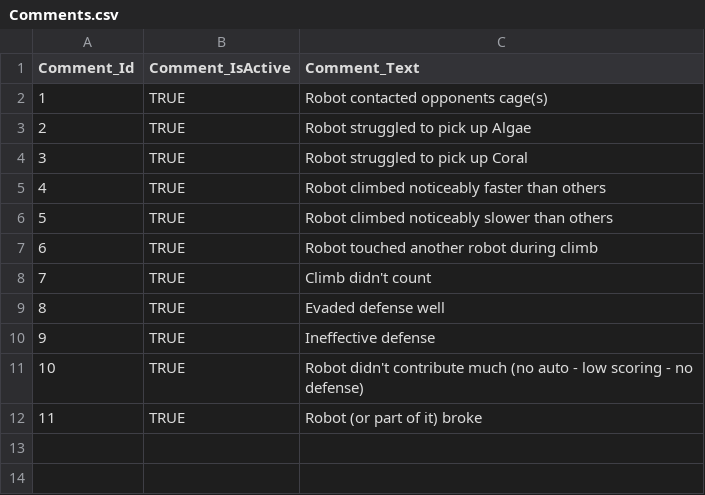
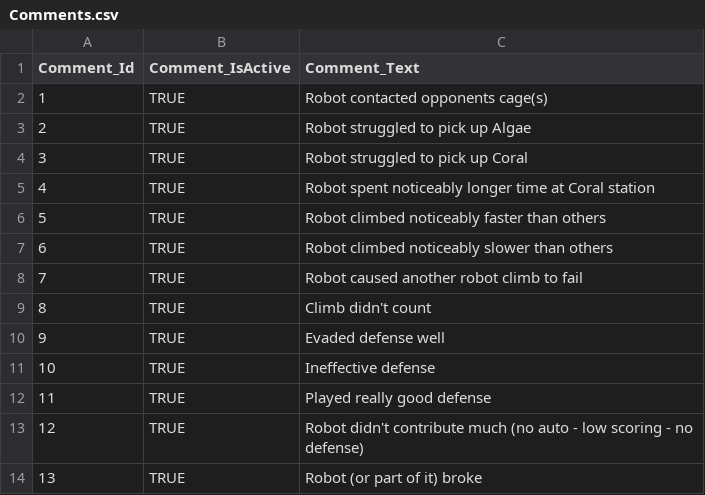
Before and after one commit to team3663/Scouting-App, a CSV file: app/src/main/assets/input_data/Comments.csv, drawn as a sheet; addresses are those after the commit; the diff names each change by its address in the sheet, - before the commit and + after, or states it on an @@ line.

```diff
--- a/app/src/main/assets/input_data/Comments.csv
+++ b/app/src/main/assets/input_data/Comments.csv
+row 5: 4 | TRUE | Robot spent noticeably longer time at Coral station
@@ column A (Comment_Id) renumbered from row 6 down @@
-C8 (Comment_Text): Robot touched another robot during climb
+C8 (Comment_Text): Robot caused another robot climb to fail
+row 12: 11 | TRUE | Played really good defense
```
Also changed, not shown: app/src/main/assets/input_data/Competitions.csv, app/src/main/assets/input_data/Teams.csv, 5 other files.
